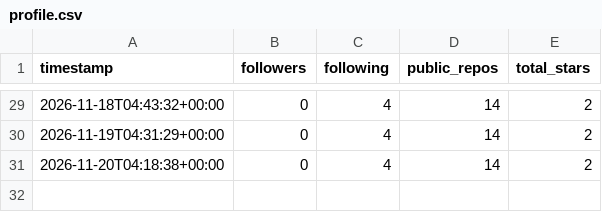
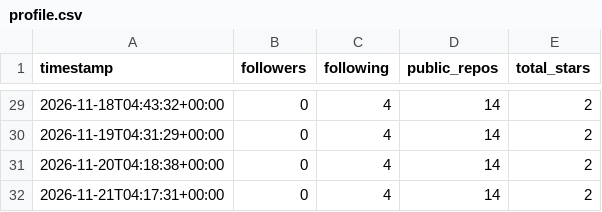
Before and after one commit to martenzi/github-stats, a CSV file: metrics/profile.csv, drawn as a sheet; only a part is shown, gaps mark what is left out.

```diff
--- a/metrics/profile.csv
+++ b/metrics/profile.csv
@@ -31 +31,2 @@ timestamp,followers,following,public_repos,total_stars
 2026-11-20T04:18:38+00:00,0,4,14,2
+2026-11-21T04:17:31+00:00,0,4,14,2
```
Also changed, not shown: metrics/repos.csv.
